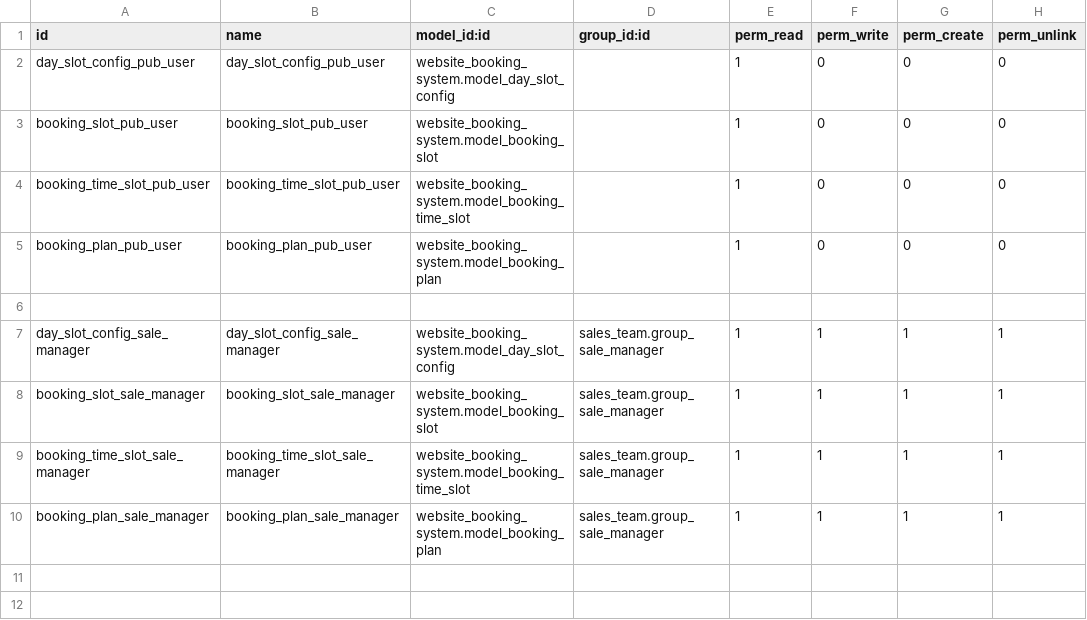
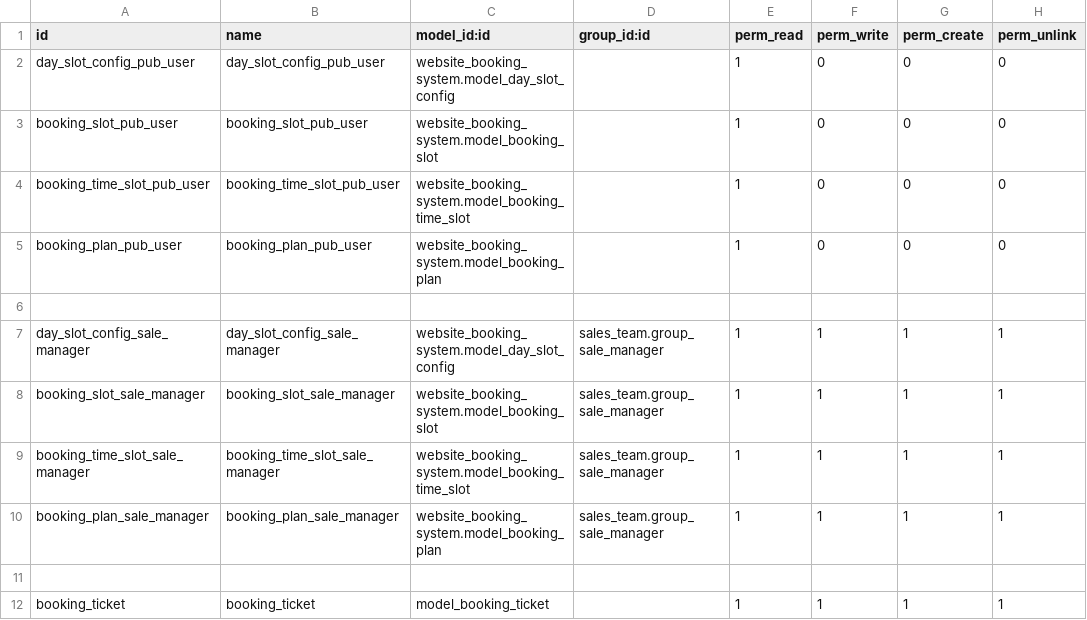
Before and after one commit to thinkSharp/liveplaza, a CSV file: custom/addons/website_booking_system/security/ir.model.access.csv, drawn as a sheet; the diff names each change by its address in the sheet, - before the commit and + after, or states it on an @@ line.

Commit message:
Booking Version2.0

```diff
--- a/custom/addons/website_booking_system/security/ir.model.access.csv
+++ b/custom/addons/website_booking_system/security/ir.model.access.csv
+row 11: (empty)
+row 12: booking_ticket | booking_ticket | model_booking_ticket |  | 1 | 1 | 1 | 1
```
Also changed, not shown: 21 other files.
